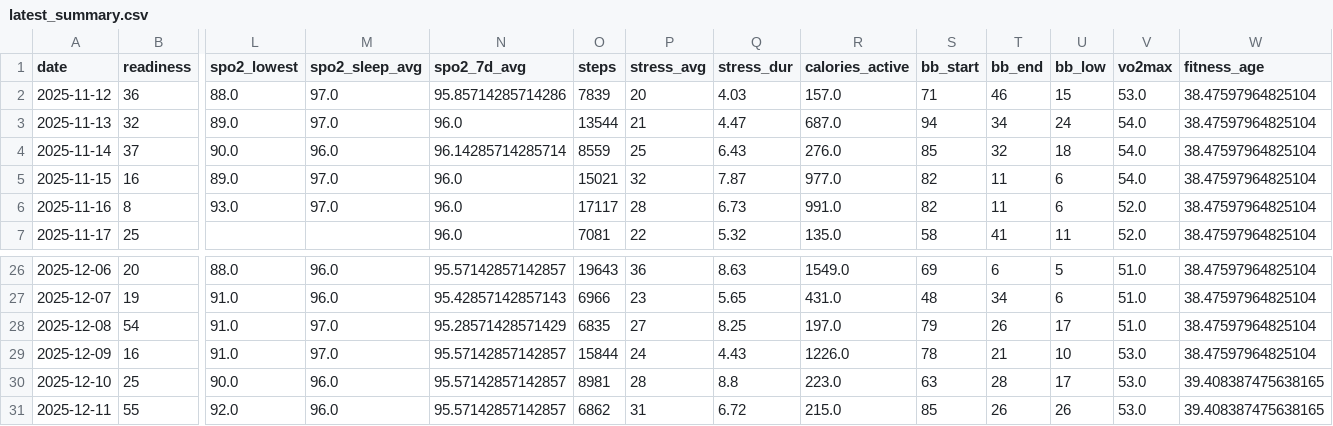
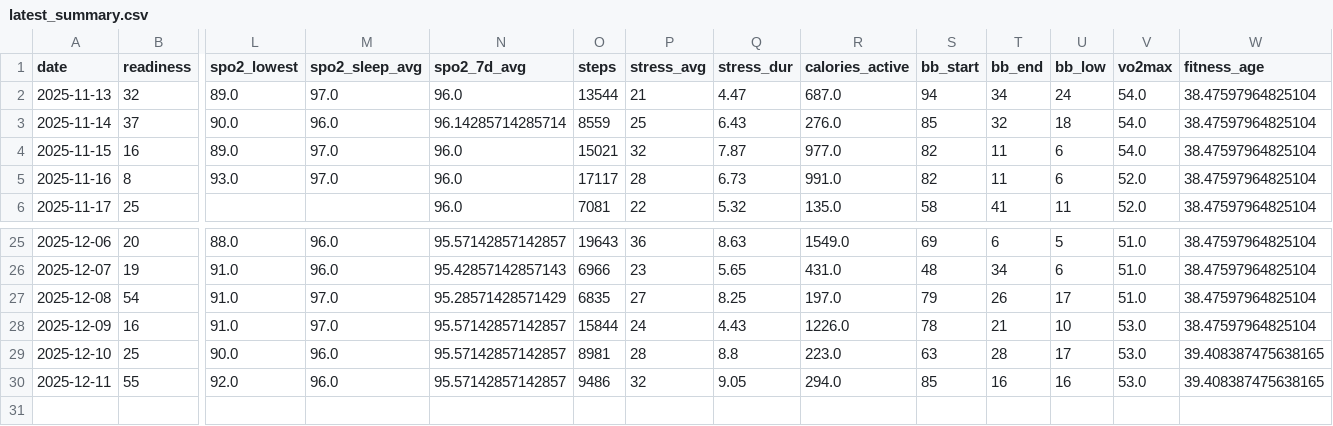
Before and after one commit to tijuanajack/garmin-health-data, a CSV file: latest_summary.csv, drawn as a sheet; only a part is shown, gaps mark what is left out; removed rows and columns are numbered as before the commit, all else as after; rows hold the shown columns only; the diff names each change by its address in the sheet, - before the commit and + after, or states it on an @@ line.

```diff
--- a/latest_summary.csv
+++ b/latest_summary.csv
-row 2: 2025-11-12 | 36 | 88.0 | 97.0 | 95.85714285714286 | 7839 | 20 | 4.03 | 157.0 | 71 | 46 | 15 | 53.0 | 38.47597964825104
-O30 (steps): 6862
+O30 (steps): 9486
-P30 (stress_avg): 31
+P30 (stress_avg): 32
-Q30 (stress_dur): 6.72
+Q30 (stress_dur): 9.05
-R30 (calories_active): 215.0
+R30 (calories_active): 294.0
-T30 (bb_end): 26
+T30 (bb_end): 16
-U30 (bb_low): 26
+U30 (bb_low): 16
```
